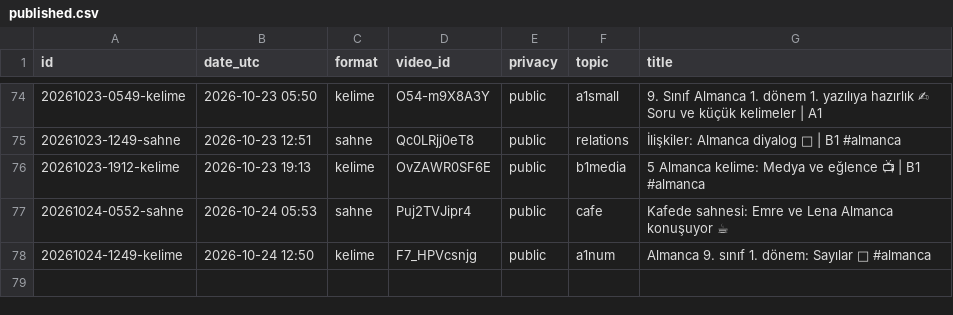
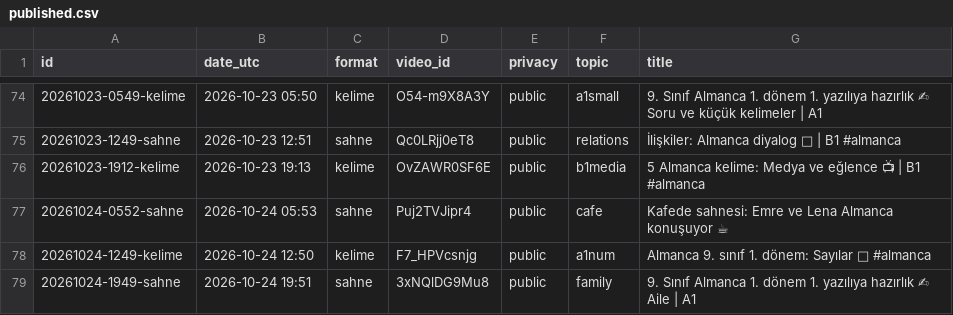
Before and after one commit to olgunkadirgulhan/fenek-shorts, a CSV file: published.csv, drawn as a sheet; only a part is shown, gaps mark what is left out; the diff names each change by its address in the sheet, - before the commit and + after, or states it on an @@ line.

Commit message:
video: 2026-10-24-1951

```diff
--- a/published.csv
+++ b/published.csv
+row 79: 20261024-1949-sahne | 2026-10-24 19:51 | sahne | 3xNQlDG9Mu8 | public | family | 9. Sınıf Almanca 1. dönem 1. yazılıya hazırlık ✍ Aile | A1
```
Also changed, not shown: 1 other file.
